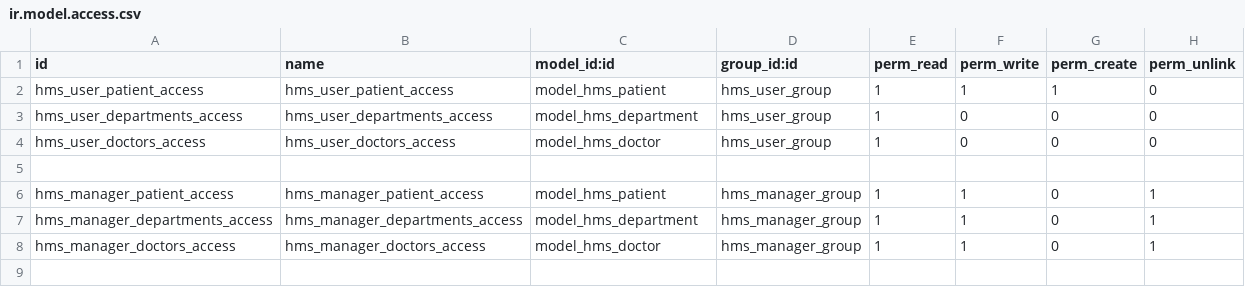
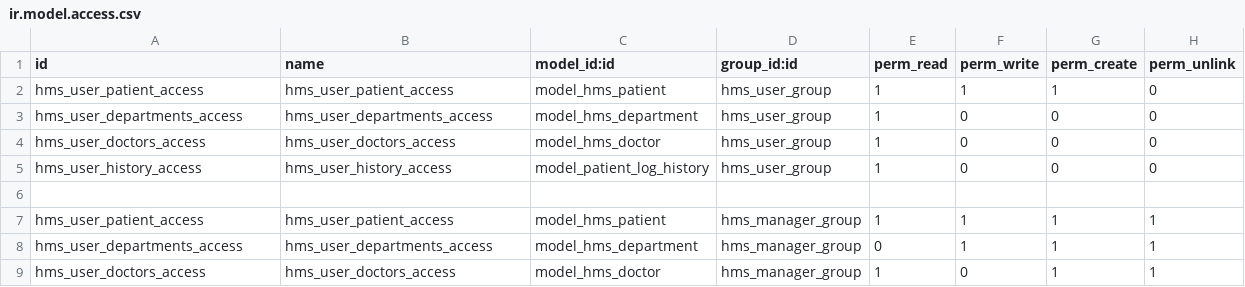
Before and after one commit to HasnaaAym/Hospital, a CSV file: hms/security/ir.model.access.csv, drawn as a sheet.

```diff
--- a/hms/security/ir.model.access.csv
+++ b/hms/security/ir.model.access.csv
@@ -4,5 +4,6 @@ hms_user_departments_access,hms_user_departments_access,model_hms_department,hms
 hms_user_doctors_access,hms_user_doctors_access,model_hms_doctor,hms_user_group,1,0,0,0
+hms_user_history_access,hms_user_history_access,model_patient_log_history,hms_user_group,1,0,0,0
 
-hms_manager_patient_access,hms_manager_patient_access,model_hms_patient,hms_manager_group,1,1,0,1
-hms_manager_departments_access,hms_manager_departments_access,model_hms_department,hms_manager_group,1,1,0,1
-hms_manager_doctors_access,hms_manager_doctors_access,model_hms_doctor,hms_manager_group,1,1,0,1
+hms_user_patient_access,hms_user_patient_access,model_hms_patient,hms_manager_group,1,1,1,1
+hms_user_departments_access,hms_user_departments_access,model_hms_department,hms_manager_group,0,1,1,1
+hms_user_doctors_access,hms_user_doctors_access,model_hms_doctor,hms_manager_group,1,0,1,1
```
Also changed, not shown: 4 other files.
